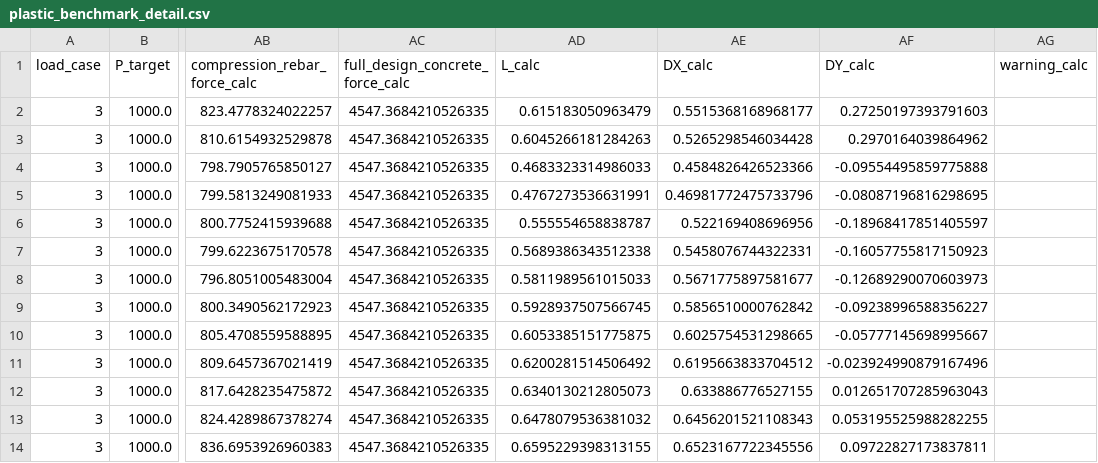
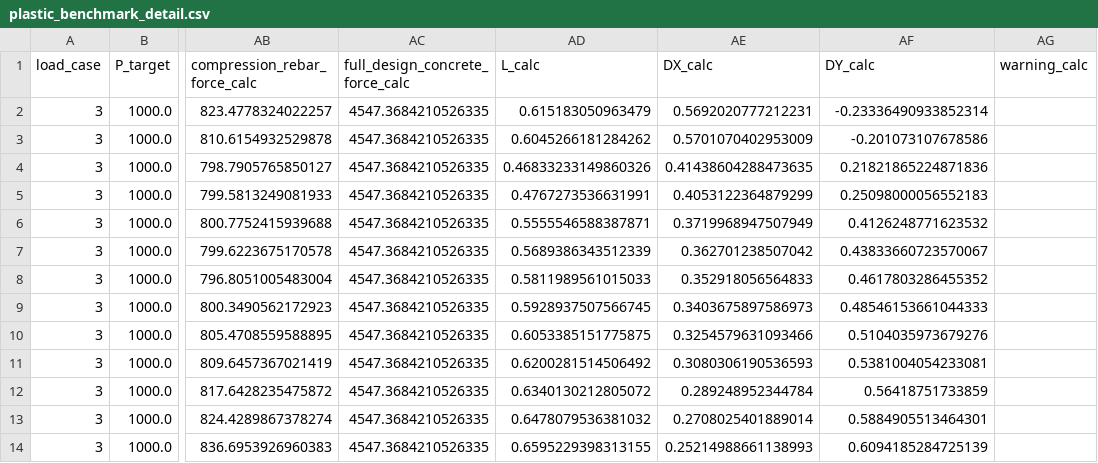
Before and after one commit to KasperLFabricius/RCSect, a CSV file: artifacts/benchmark/plastic_benchmark_detail.csv, drawn as a sheet; only a part is shown, gaps mark what is left out; the diff covers the shown part only; the diff names each change by its address in the sheet, - before the commit and + after, or states it on an @@ line.

```diff
--- a/artifacts/benchmark/plastic_benchmark_detail.csv
+++ b/artifacts/benchmark/plastic_benchmark_detail.csv
-AE2 (DX_calc): 0.5515368168968177
+AE2 (DX_calc): 0.5692020777212231
-AF2 (DY_calc): 0.27250197393791603
+AF2 (DY_calc): -0.23336490933852314
-AD3 (L_calc): 0.6045266181284263
+AD3 (L_calc): 0.6045266181284262
-AE3 (DX_calc): 0.5265298546034428
+AE3 (DX_calc): 0.5701070402953009
-AF3 (DY_calc): 0.2970164039864962
+AF3 (DY_calc): -0.201073107678586
-AD4 (L_calc): 0.4683323314986033
+AD4 (L_calc): 0.46833233149860326
-AE4 (DX_calc): 0.4584826426523366
+AE4 (DX_calc): 0.41438604288473635
-AF4 (DY_calc): -0.09554495859775888
+AF4 (DY_calc): 0.21821865224871836
-AE5 (DX_calc): 0.46981772475733796
+AE5 (DX_calc): 0.4053122364879299
-AF5 (DY_calc): -0.08087196816298695
+AF5 (DY_calc): 0.25098000056552183
-AD6 (L_calc): 0.555554658838787
+AD6 (L_calc): 0.5555546588387871
-AE6 (DX_calc): 0.522169408696956
+AE6 (DX_calc): 0.3719968947507949
-AF6 (DY_calc): -0.18968417851405597
+AF6 (DY_calc): 0.4126248771623532
-AD7 (L_calc): 0.5689386343512338
+AD7 (L_calc): 0.5689386343512339
-AE7 (DX_calc): 0.5458076744322331
+AE7 (DX_calc): 0.362701238507042
-AF7 (DY_calc): -0.16057755817150923
+AF7 (DY_calc): 0.43833660723570067
-AE8 (DX_calc): 0.5671775897581677
+AE8 (DX_calc): 0.352918056564833
-AF8 (DY_calc): -0.12689290070603973
+AF8 (DY_calc): 0.4617803286455352
-AE9 (DX_calc): 0.5856510000762842
+AE9 (DX_calc): 0.3403675897586973
-AF9 (DY_calc): -0.09238996588356227
+AF9 (DY_calc): 0.48546153661044333
-AE10 (DX_calc): 0.6025754531298665
+AE10 (DX_calc): 0.3254579631093466
-AF10 (DY_calc): -0.05777145698995667
+AF10 (DY_calc): 0.5104035973679276
-AE11 (DX_calc): 0.6195663833704512
+AE11 (DX_calc): 0.3080306190536593
-AF11 (DY_calc): -0.023924990879167496
+AF11 (DY_calc): 0.5381004054233081
-AD12 (L_calc): 0.6340130212805073
+AD12 (L_calc): 0.6340130212805072
-AE12 (DX_calc): 0.633886776527155
+AE12 (DX_calc): 0.289248952344784
-AF12 (DY_calc): 0.012651707285963043
+AF12 (DY_calc): 0.56418751733859
-AE13 (DX_calc): 0.6456201521108343
+AE13 (DX_calc): 0.2708025401889014
-AF13 (DY_calc): 0.053195525988282255
+AF13 (DY_calc): 0.5884905513464301
-AE14 (DX_calc): 0.6523167722345556
+AE14 (DX_calc): 0.25214988661138993
-AF14 (DY_calc): 0.09722827173837811
+AF14 (DY_calc): 0.6094185284725139
```
Also changed, not shown: 111 edited cells elsewhere in this file, artifacts/benchmark/plastic_benchmark_contribution_summary.csv, artifacts/benchmark/plastic_legacy_shift.csv, 18 other files.
